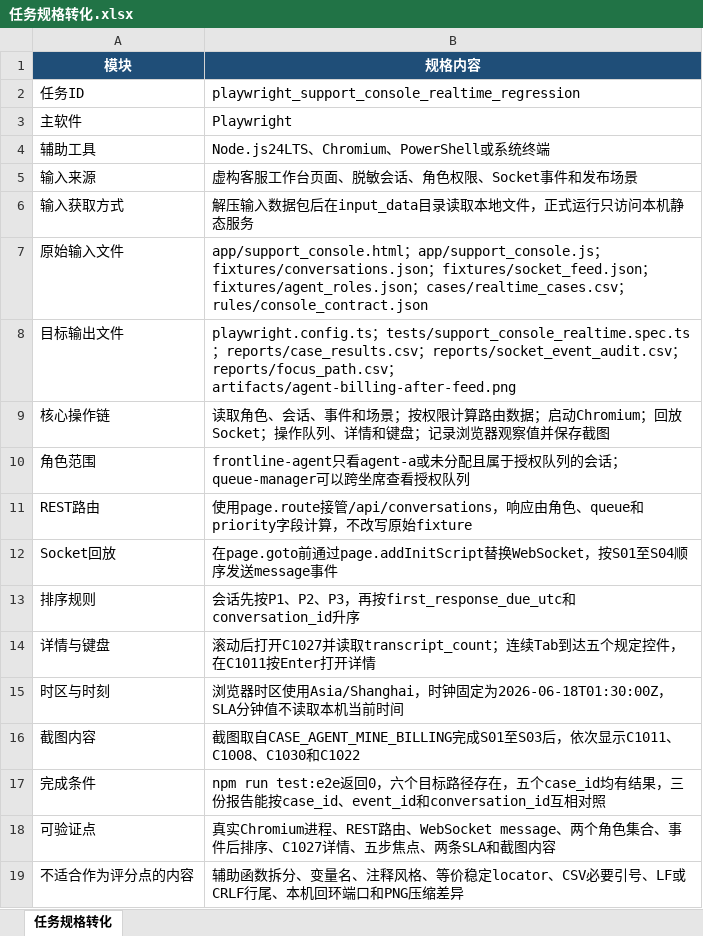
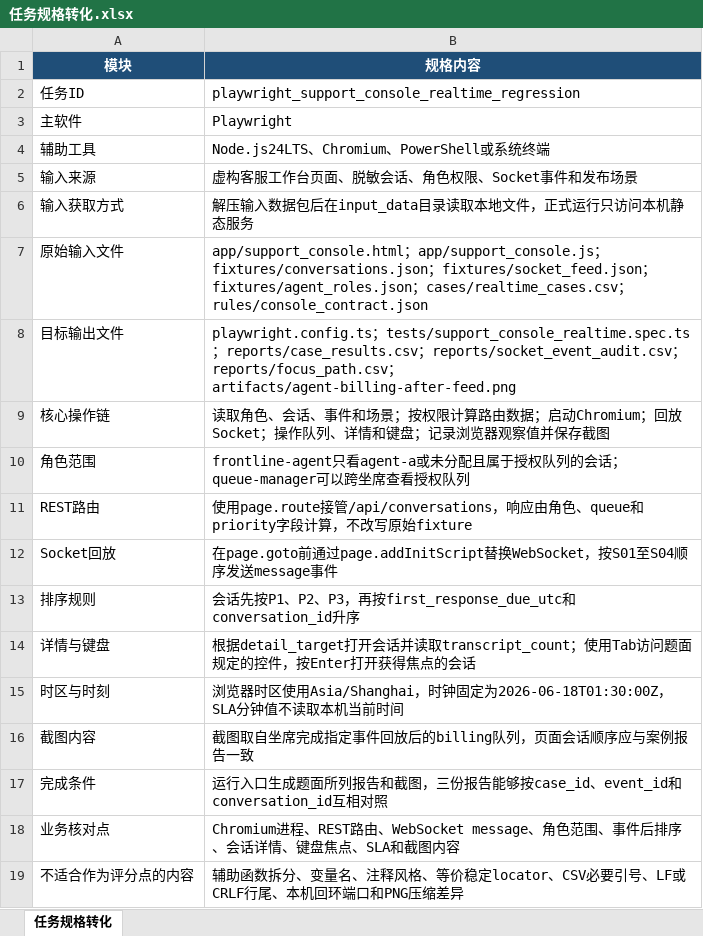
Before and after one commit to CLK123654/ale-q10078-windows-repro, an Excel workbook: artifacts/任务规格转化.xlsx, sheet 任务规格转化, drawn as a sheet; values as stored, in another font and other column widths than the file's, no borders; removed rows and columns are numbered as before the commit, all else as after; the diff names each change by its address in the sheet, - before the commit and + after, or states it on an @@ line.

```diff
--- a/artifacts/任务规格转化.xlsx (sheet 任务规格转化)
+++ b/artifacts/任务规格转化.xlsx (sheet 任务规格转化)
-B14 (规格内容): 滚动后打开C1027并读取transcript_count；连续Tab到达五个规定控件，在C1011按Enter打开详情
+B14 (规格内容): 根据detail_target打开会话并读取transcript_count；使用Tab访问题面规定的控件，按Enter打开获得焦点的会话
-B16 (规格内容): …取自CASE_AGENT_MINE_BILLING完成S01至S03后，依次显示C1011、C1008、C1030和C1022
+B16 (规格内容): …取自坐席完成指定事件回放后的billing队列，页面会话顺序应与案例报告一致
-B17 (规格内容): npm run test:e2e返回0，六个目标路径存在，五个case_id均有结果，三份报告能按case_id、event_id…
+B17 (规格内容): 运行入口生成题面所列报告和截图，三份报告能够按case_id、event_id…
-row 18: 可验证点 | 真实Chromium进程、REST路由、WebSocket message、两个角色集合、事件后排序、C1027详情、五步焦点、两条SLA和截图内容
+row 18: 业务核对点 | Chromium进程、REST路由、WebSocket message、角色范围、事件后排序、会话详情、键盘焦点、SLA和截图内容
```
Also changed, not shown: artifacts/关键标准答案.xlsx, 10 other files.
